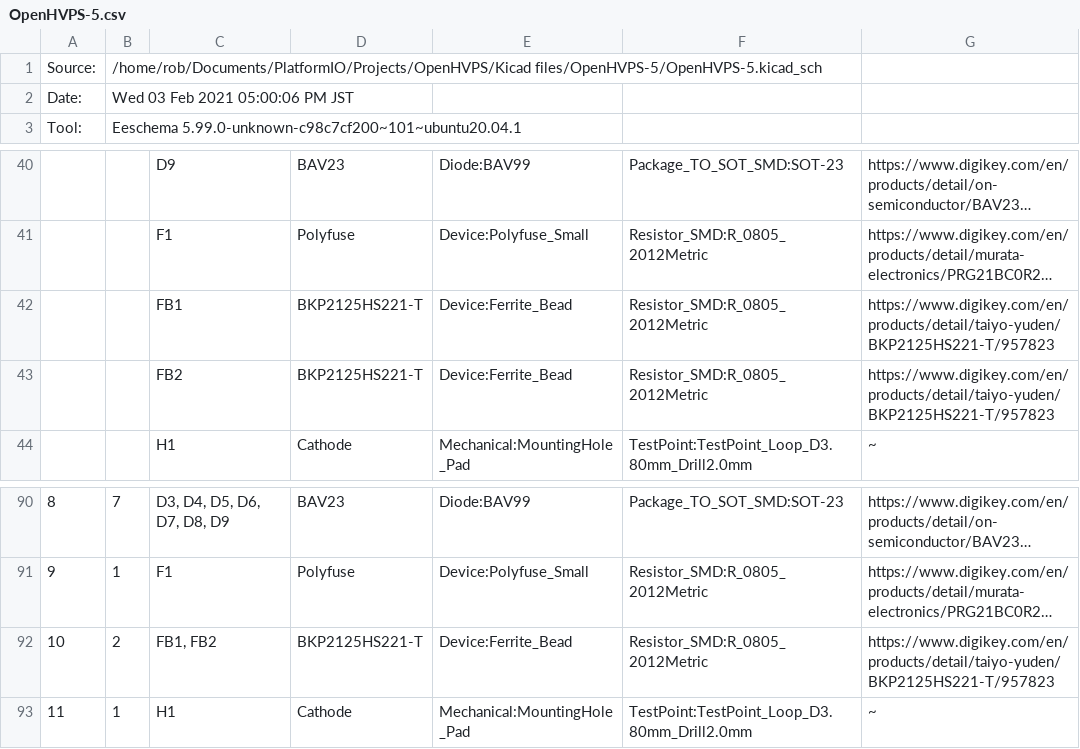
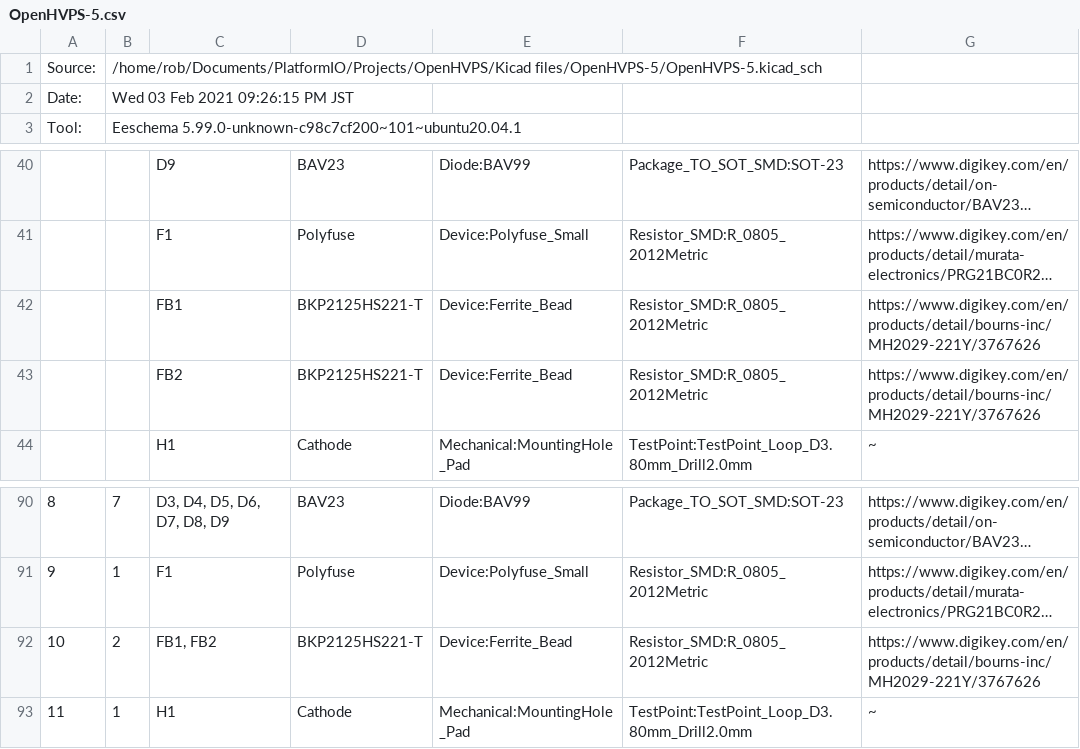
Before and after one commit to Safecast/safepulse, a CSV file: Kicad files/OpenHVPS-5/OpenHVPS-5.csv, drawn as a sheet; only a part is shown, gaps mark what is left out; long unchanged cells end in …; the diff names each change by its address in the sheet, - before the commit and + after, or states it on an @@ line.

```diff
--- a/Kicad files/OpenHVPS-5/OpenHVPS-5.csv
+++ b/Kicad files/OpenHVPS-5/OpenHVPS-5.csv
-B2: Wed 03 Feb 2021 05:00:06 PM JST
+B2: Wed 03 Feb 2021 09:26:15 PM JST
-G42:G43: https://www.digikey.com/en/products/detail/taiyo-yuden/BKP2125HS221-T/957823
+G42:G43: https://www.digikey.com/en/products/detail/bourns-inc/MH2029-221Y/3767626
-G92: https://www.digikey.com/en/products/detail/taiyo-yuden/BKP2125HS221-T/957823
+G92: https://www.digikey.com/en/products/detail/bourns-inc/MH2029-221Y/3767626
```
Also changed, not shown: 13 other files.
